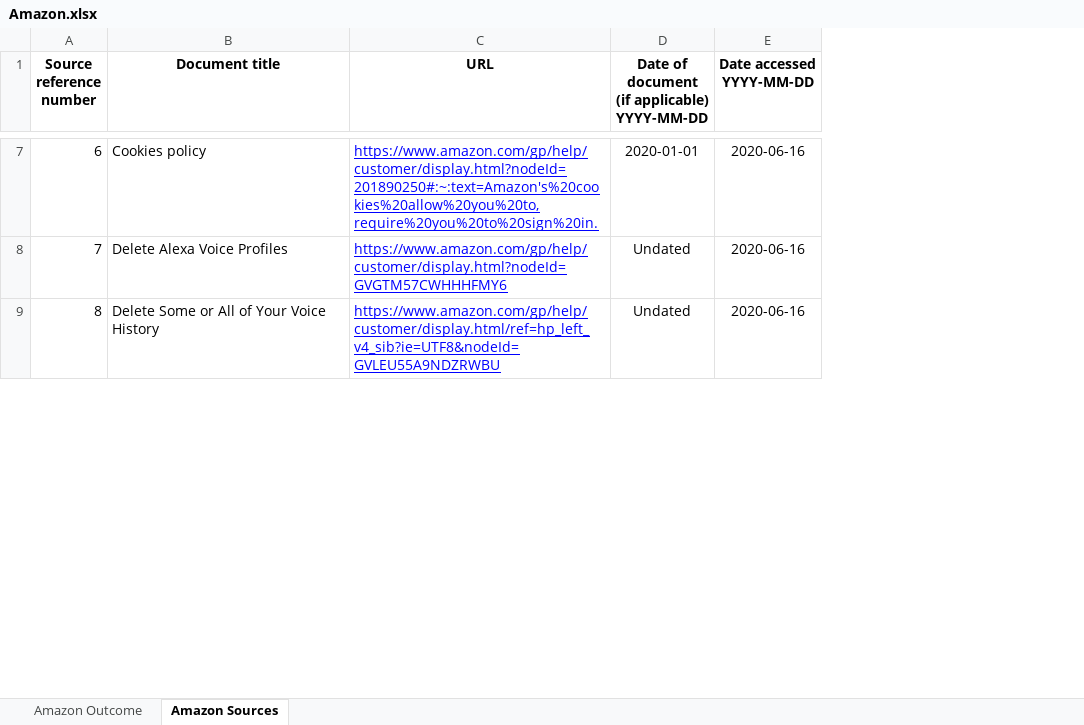
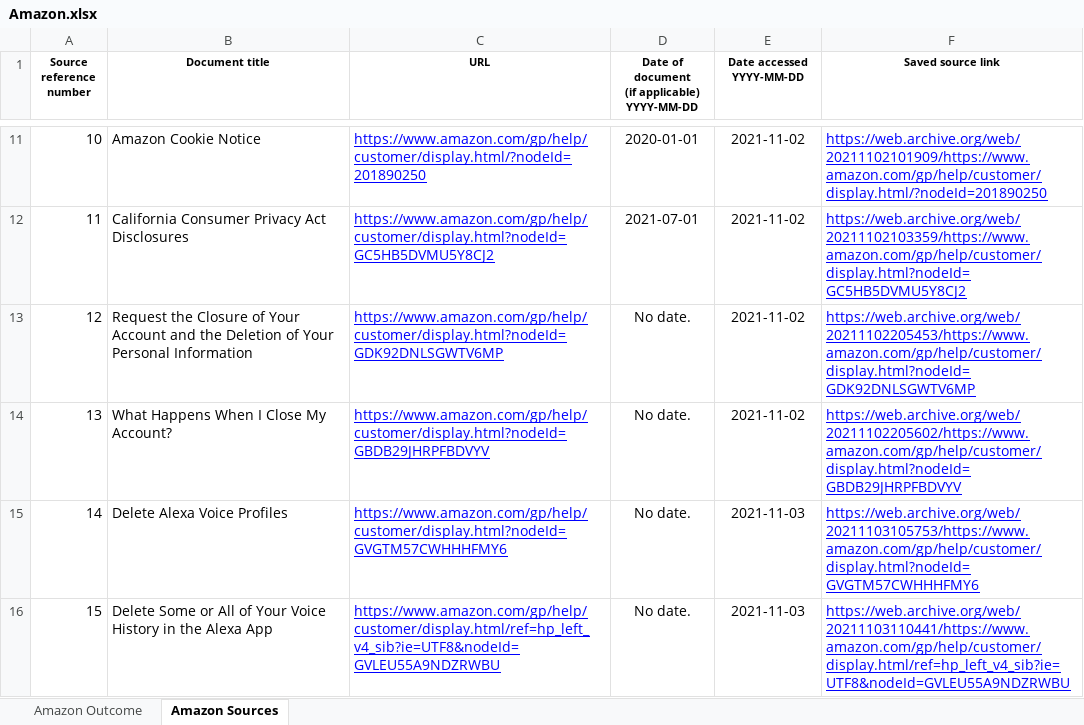
Before and after one commit to rankingdigitalrights/index2022, an Excel workbook: public/excel/companies/Amazon.xlsx, sheet Amazon Sources, drawn as a sheet; only a part is shown, gaps mark what is left out; values as stored, in another font and other column widths than the file's, no borders; table styles not drawn; addresses are those after the commit; the diff covers the shown part only; the diff names each change by its address in the sheet, - before the commit and + after, or states it on an @@ line.

```diff
--- a/public/excel/companies/Amazon.xlsx (sheet Amazon Sources)
+++ b/public/excel/companies/Amazon.xlsx (sheet Amazon Sources)
+column F (Saved source link), row 11: https://web.archive.org/web/20211102101909/https://www.amazon.com/gp/help/customer/display.html/?nodeId=201890250; rows 15-16: https://web.archive.org/web/20211103105753/https://www.amazon.com/gp/help/customer/display.html?nodeId=GVGTM57CWHHHFMY6 | https://web.archive.org/web/20211103110441/https://www.amazon.com/gp/help/customer/display.html/ref=hp_left_v4_sib?ie=UTF8&nodeId=GVLEU55A9NDZRWBU
@@ A1:E1 text size: smaller @@
@@ column A (Source reference number) renumbered between rows 5 and 51 @@
-B11 (Document title): Cookies policy
+B11 (Document title): Amazon Cookie Notice
-C11 (URL): https://www.amazon.com/gp/help/customer/display.html?nodeId=201890250#:~:text=Amazon's%20cookies%20allow%20you%20to,require%20you%20to%20sign%20in.
+C11 (URL): https://www.amazon.com/gp/help/customer/display.html/?nodeId=201890250
-E11 (Date accessed YYYY-MM-DD): 2020-06-16
+E11 (Date accessed YYYY-MM-DD): 2021-11-02
+row 12: 11 | California Consumer Privacy Act Disclosures | https://www.amazon.com/gp/help/customer/display.html?nodeId=GC5HB5DVMU5Y8CJ2 | 2021-07-01 | 2021-11-02 | https://web.archive.org/web/20211102103359/https://www.amazon.com/gp/help/customer/display.html?nodeId=GC5HB5DVMU5Y8CJ2
+row 13: 12 | Request the Closure of Your Account and the Deletion of Your Personal Information | https://www.amazon.com/gp/help/customer/display.html?nodeId=GDK92DNLSGWTV6MP | No date. | 2021-11-02 | https://web.archive.org/web/20211102205453/https://www.amazon.com/gp/help/customer/display.html?nodeId=GDK92DNLSGWTV6MP
+row 14: 13 | What Happens When I Close My Account? | https://www.amazon.com/gp/help/customer/display.html?nodeId=GBDB29JHRPFBDVYV | No date. | 2021-11-02 | https://web.archive.org/web/20211102205602/https://www.amazon.com/gp/help/customer/display.html?nodeId=GBDB29JHRPFBDVYV
-D15:D16: Undated
+D15:D16: No date.
-E15:E16 (Date accessed YYYY-MM-DD): 2020-06-16
+E15:E16 (Date accessed YYYY-MM-DD): 2021-11-03
-B16 (Document title): …Voice History
+B16 (Document title): …Voice History in the Alexa App
```
Also changed, not shown: 47 added rows, 17 removed rows and 47 edited cells elsewhere in this sheet, sheet Amazon Outcome, public/excel/companies/Apple.xlsx, public/excel/companies/Baidu.xlsx, 28 other files.
